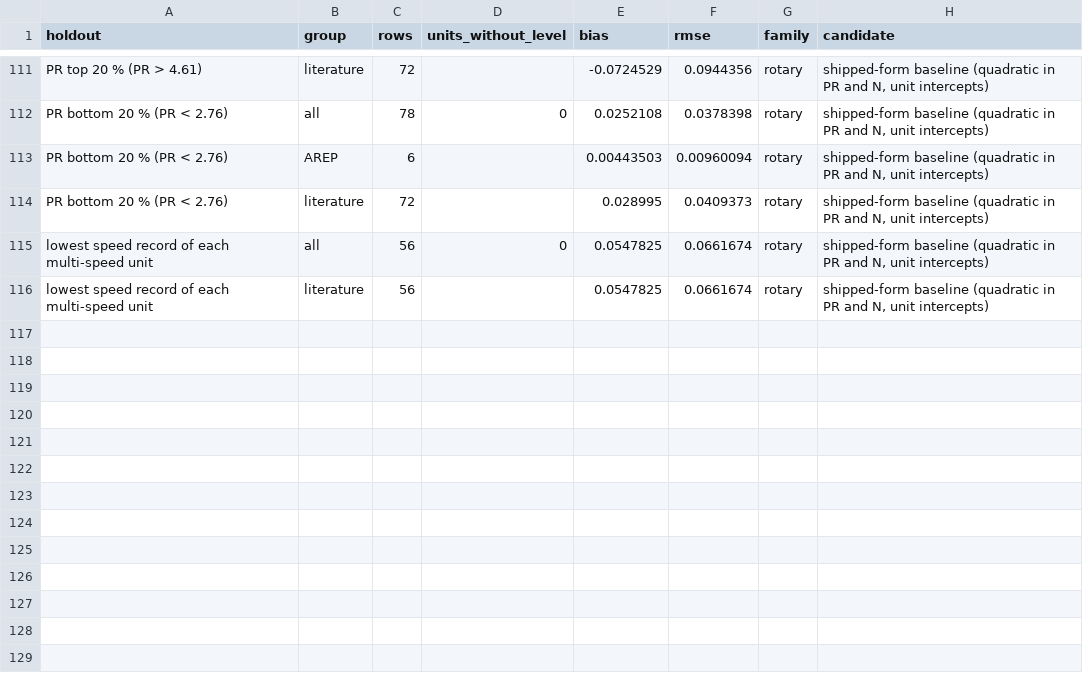
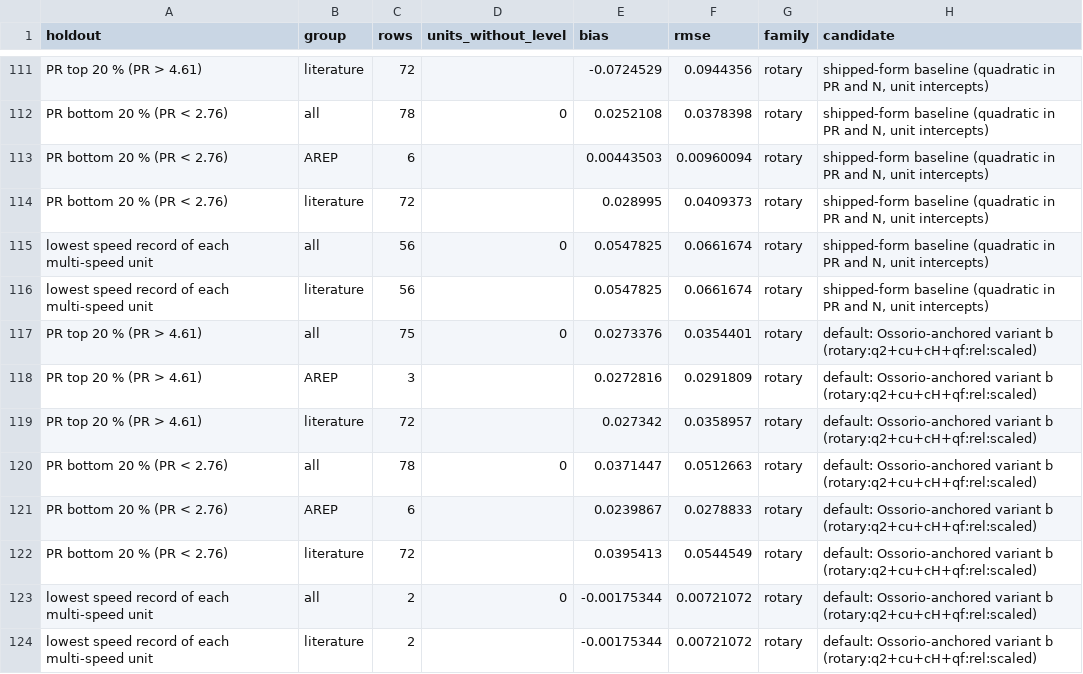
Before and after one commit to bet-lab/TMHP, a CSV file: validation/coefficients/semi-empirical-2026-11-15/edge_holdout.csv, drawn as a sheet; only a part is shown, gaps mark what is left out; the diff names each change by its address in the sheet, - before the commit and + after, or states it on an @@ line.

```diff
--- a/validation/coefficients/semi-empirical-2026-11-15/edge_holdout.csv
+++ b/validation/coefficients/semi-empirical-2026-11-15/edge_holdout.csv
+row 117: PR top 20 % (PR > 4.61) | all | 75 | 0 | 0.0273376 | 0.0354401 | rotary | default: Ossorio-anchored variant b (rotary:q2+cu+cH+qf:rel:scaled)
+row 118: PR top 20 % (PR > 4.61) | AREP | 3 |  | 0.0272816 | 0.0291809 | rotary | default: Ossorio-anchored variant b (rotary:q2+cu+cH+qf:rel:scaled)
+row 119: PR top 20 % (PR > 4.61) | literature | 72 |  | 0.027342 | 0.0358957 | rotary | default: Ossorio-anchored variant b (rotary:q2+cu+cH+qf:rel:scaled)
+row 120: PR bottom 20 % (PR < 2.76) | all | 78 | 0 | 0.0371447 | 0.0512663 | rotary | default: Ossorio-anchored variant b (rotary:q2+cu+cH+qf:rel:scaled)
+row 121: PR bottom 20 % (PR < 2.76) | AREP | 6 |  | 0.0239867 | 0.0278833 | rotary | default: Ossorio-anchored variant b (rotary:q2+cu+cH+qf:rel:scaled)
+row 122: PR bottom 20 % (PR < 2.76) | literature | 72 |  | 0.0395413 | 0.0544549 | rotary | default: Ossorio-anchored variant b (rotary:q2+cu+cH+qf:rel:scaled)
+row 123: lowest speed record of each multi-speed unit | all | 2 | 0 | -0.00175344 | 0.00721072 | rotary | default: Ossorio-anchored variant b (rotary:q2+cu+cH+qf:rel:scaled)
+row 124: lowest speed record of each multi-speed unit | literature | 2 |  | -0.00175344 | 0.00721072 | rotary | default: Ossorio-anchored variant b (rotary:q2+cu+cH+qf:rel:scaled)
```
Also changed, not shown: validation/coefficients/semi-empirical-2026-11-15/eta_v_selection.csv, validation/coefficients/semi-empirical-2026-11-15/loco.csv, 26 other files.
